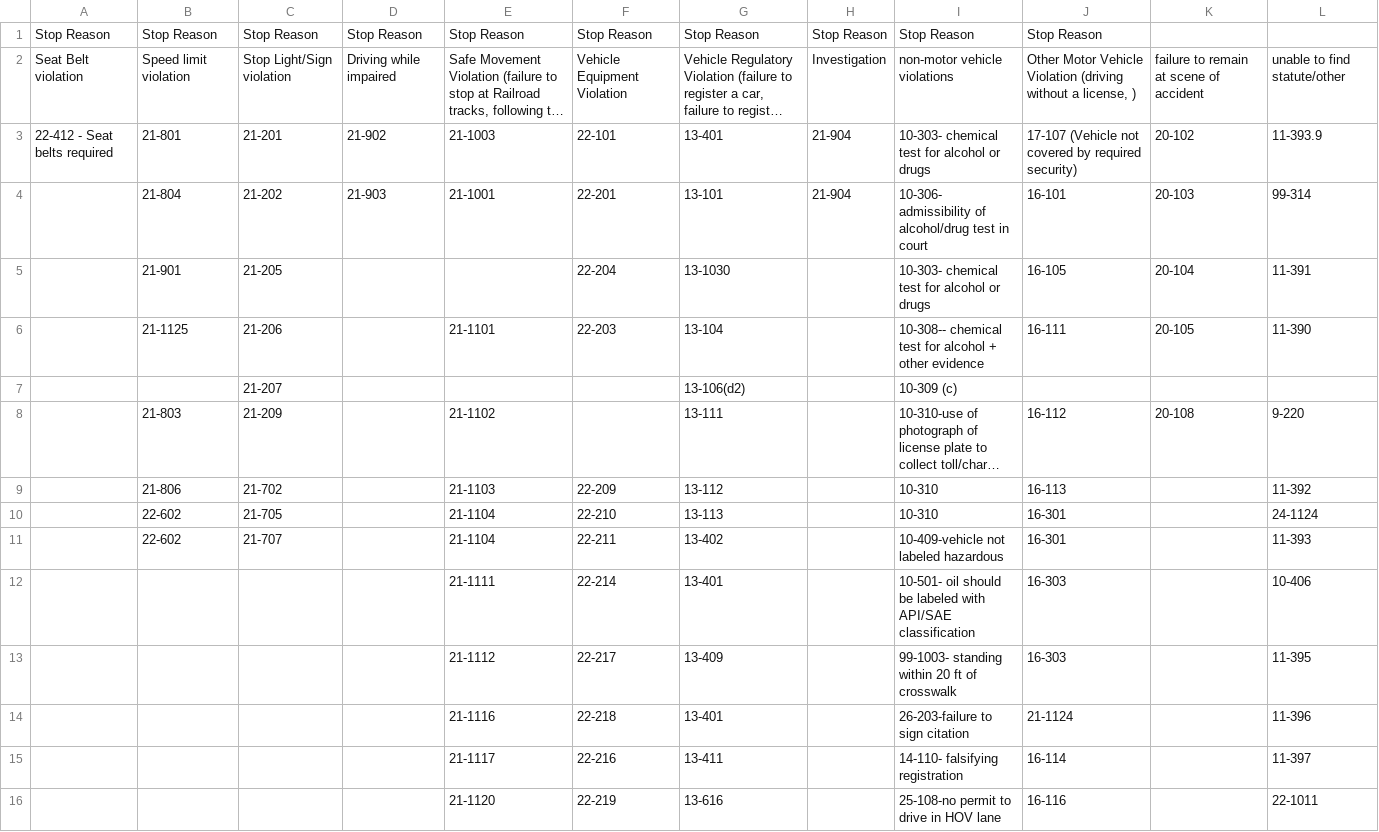
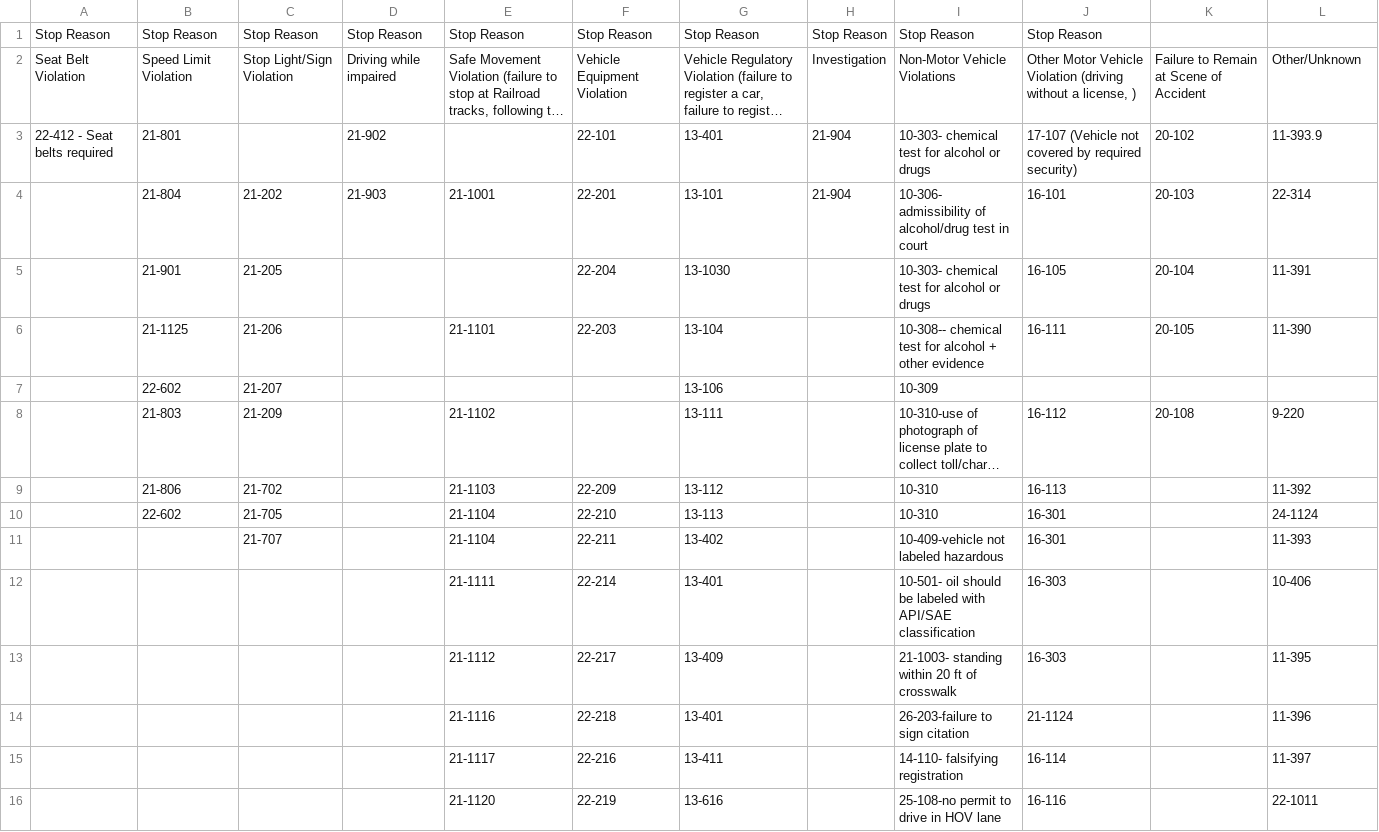
Before and after one commit to OpenDataPolicingNC/Traffic-Stops, a CSV file: md/data/STOP_REASON-normalization.csv, drawn as a sheet; only a part is shown; long unchanged cells end in …; removed rows and columns are numbered as before the commit, all else as after; the diff covers the shown part only; the diff names each change by its address in the sheet, - before the commit and + after, or states it on an @@ line.

Commit message:
ODPM-76 - new STOP_REASON spreadsheet from client, recognize more odd STOP_REASON patterns

```diff
--- a/md/data/STOP_REASON-normalization.csv
+++ b/md/data/STOP_REASON-normalization.csv
-A2: Seat Belt violation
+A2: Seat Belt Violation
-B2: Speed limit violation
+B2: Speed Limit Violation
-C2: Stop Light/Sign violation
+C2: Stop Light/Sign Violation
-I2: non-motor vehicle violations
+I2: Non-Motor Vehicle Violations
-K2: failure to remain at scene of accident
+K2: Failure to Remain at Scene of Accident
-L2: unable to find statute/other
+L2: Other/Unknown
-C3: 21-201
+C3: (empty)
-E3: 21-1003
+E3: (empty)
-L4: 99-314
+L4: 22-314
-row 7:  |  | 21-207 |  |  |  | 13-106(d2) |  | 10-309 (c)
+row 7:  | 22-602 | 21-207 |  |  |  | 13-106 |  | 10-309
-B11: 22-602
+B11: (empty)
-I13: 99-1003- standing within 20 ft of crosswalk
+I13: 21-1003- standing within 20 ft of crosswalk
```
Also changed, not shown: 7 edited cells elsewhere in this file, 4 other files.
